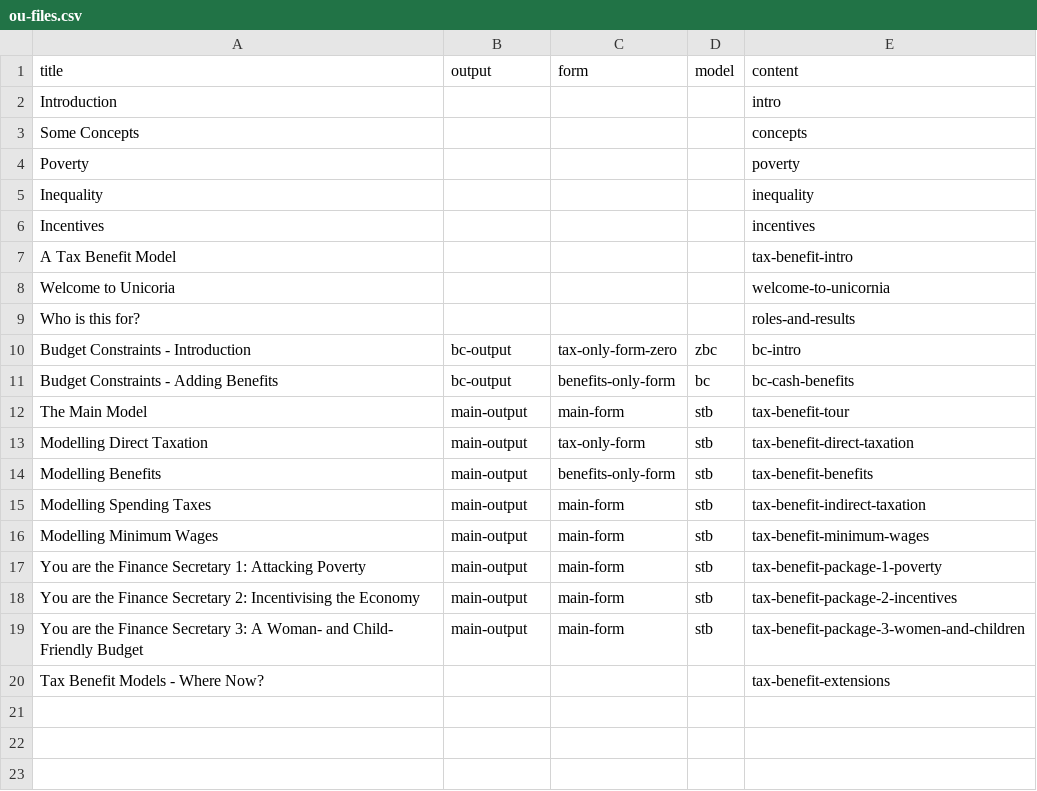
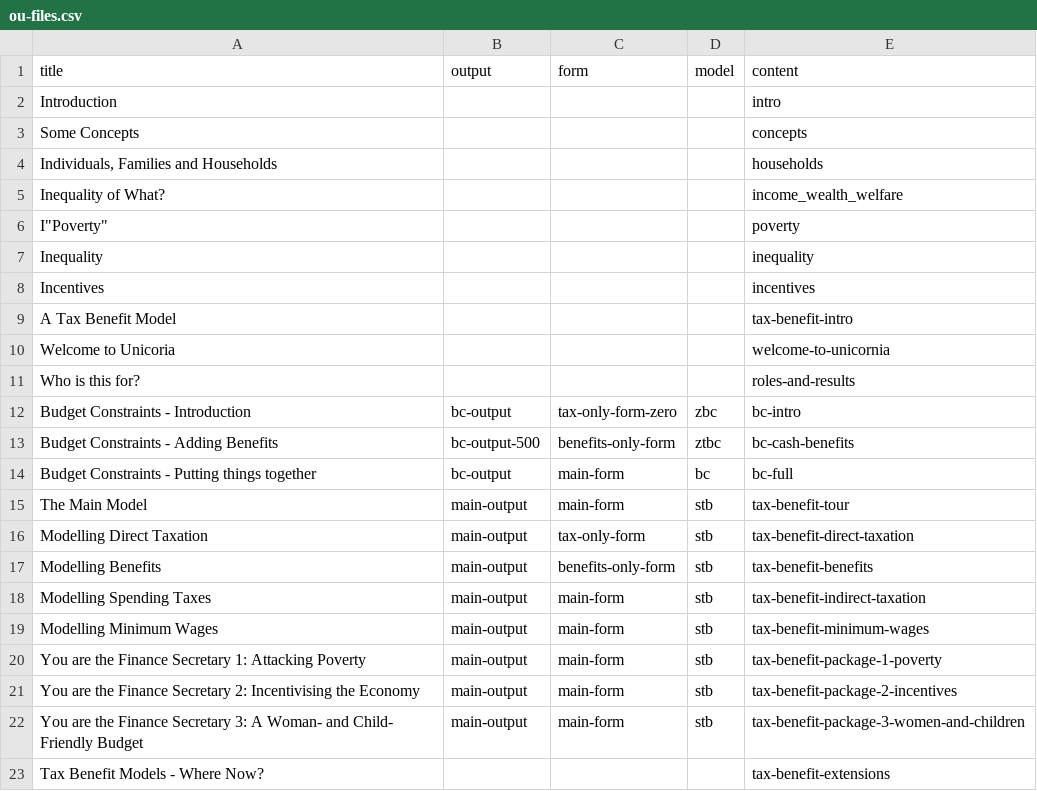
Before and after one commit to grahamstark/stb.jl, a CSV file: web/includes/ou-files.csv, drawn as a sheet.

Commit message:
break things up a bit; add 3rd bc page

```diff
--- a/web/includes/ou-files.csv
+++ b/web/includes/ou-files.csv
@@ -3,3 +3,5 @@ title,output,form,model,content
 "Some Concepts",,,,concepts
-"Poverty",,,,poverty
+"Individuals, Families and Households",,,,households
+"Inequality of What?",,,,income_wealth_welfare
+I"Poverty",,,,poverty
 "Inequality",,,,inequality
@@ -10,3 +12,4 @@ title,output,form,model,content
 "Budget Constraints - Introduction",bc-output,tax-only-form-zero,zbc,bc-intro
-"Budget Constraints - Adding Benefits",bc-output,benefits-only-form,bc,bc-cash-benefits
+"Budget Constraints - Adding Benefits",bc-output-500,benefits-only-form,ztbc,bc-cash-benefits
+"Budget Constraints - Putting things together",bc-output,main-form,bc,bc-full
 "The Main Model",main-output,main-form,stb,tax-benefit-tour
```
Also changed, not shown: 3 other files.
